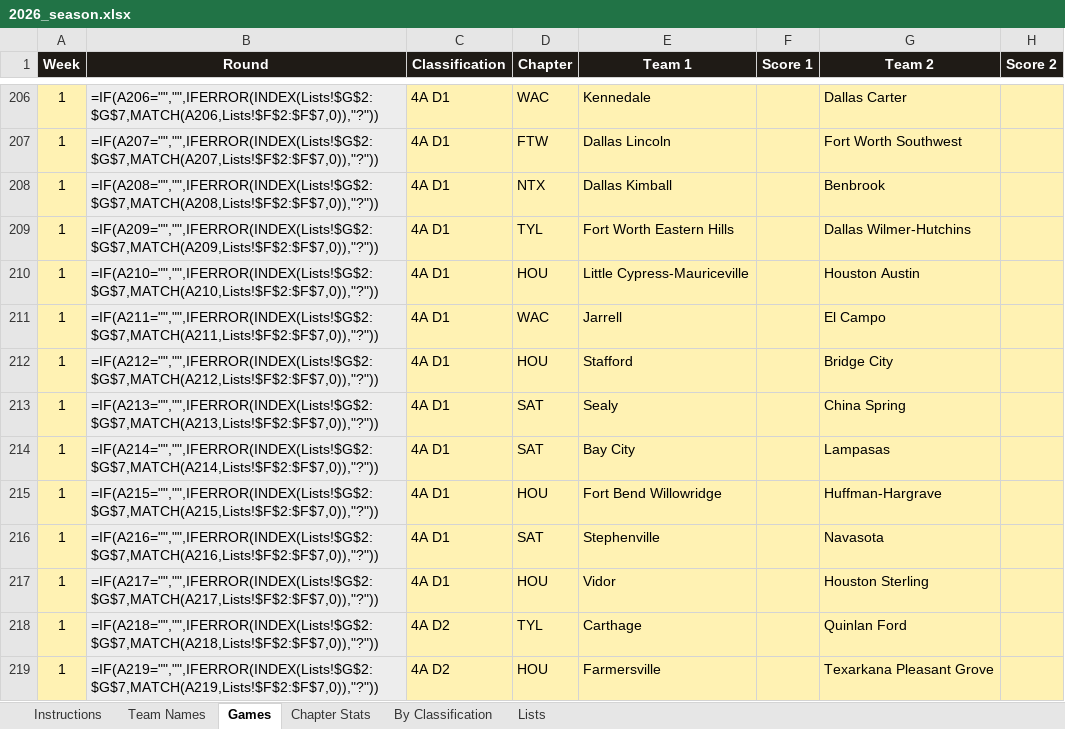
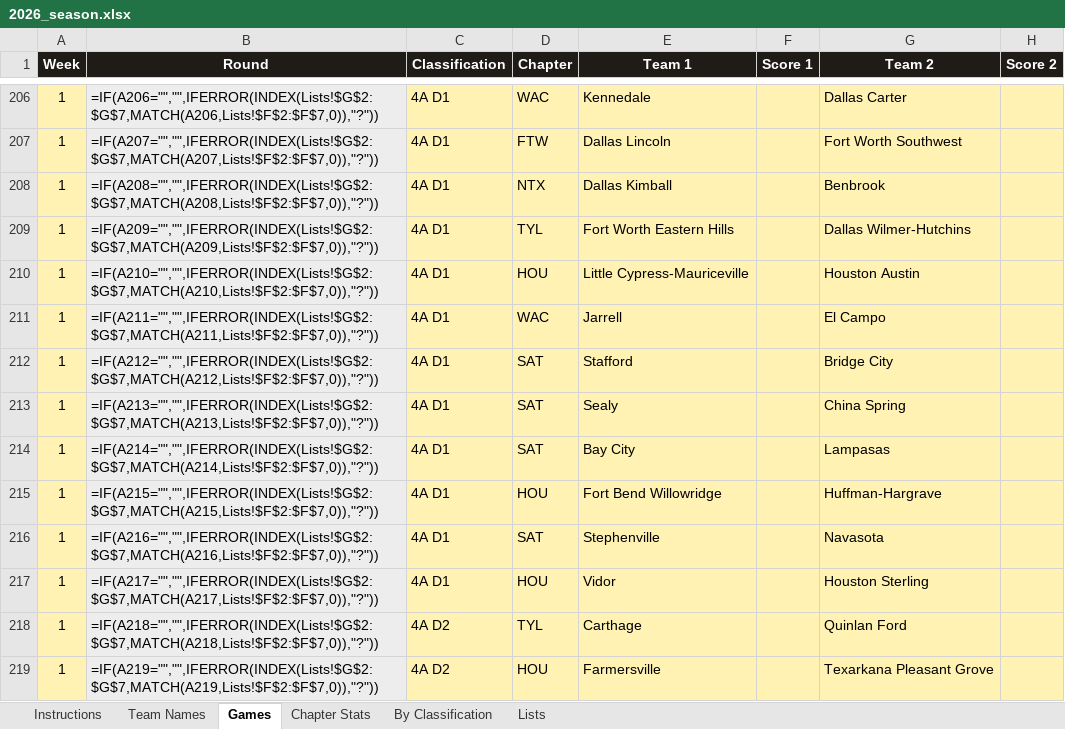
Before and after one commit to colemic2006/texasplayoffs, an Excel workbook: season/2026/2026_season.xlsx, sheet Games, drawn as a sheet; only a part is shown, gaps mark what is left out; values as stored, in another font and other column widths than the file's, no borders; formulas without a stored value are shown as written; conditional formats not drawn; the diff names each change by its address in the sheet, - before the commit and + after, or states it on an @@ line.

```diff
--- a/season/2026/2026_season.xlsx (sheet Games)
+++ b/season/2026/2026_season.xlsx (sheet Games)
-D212 (Chapter): HOU
+D212 (Chapter): SAT
```
Also changed, not shown: 1 other file.
